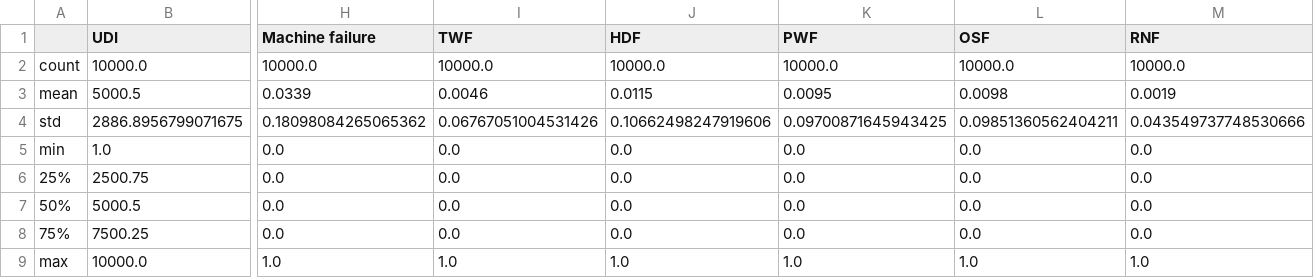
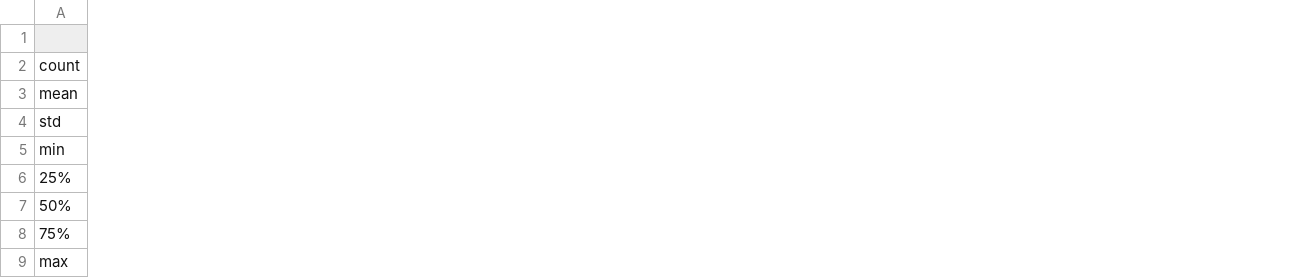
Before and after one commit to sujan1025/Pdm_Project, a CSV file: reports/numerical_summary.csv, drawn as a sheet; only a part is shown, gaps mark what is left out; the diff names each change by its address in the sheet, - before the commit and + after, or states it on an @@ line.

```diff
--- a/reports/numerical_summary.csv
+++ b/reports/numerical_summary.csv
-column B (UDI), rows 2-9: 10000.0 | 5000.5 | 2886.8956799071675 | 1.0 | 2500.75 | 5000.5 | 7500.25 | 10000.0
-column H (Machine failure), rows 2-9: 10000.0 | 0.0339 | 0.18098084265065362 | 0.0 | 0.0 | 0.0 | 0.0 | 1.0
-column I (TWF), rows 2-9: 10000.0 | 0.0046 | 0.06767051004531426 | 0.0 | 0.0 | 0.0 | 0.0 | 1.0
-column J (HDF), rows 2-9: 10000.0 | 0.0115 | 0.10662498247919606 | 0.0 | 0.0 | 0.0 | 0.0 | 1.0
-column K (PWF), rows 2-9: 10000.0 | 0.0095 | 0.09700871645943425 | 0.0 | 0.0 | 0.0 | 0.0 | 1.0
-column L (OSF), rows 2-9: 10000.0 | 0.0098 | 0.09851360562404211 | 0.0 | 0.0 | 0.0 | 0.0 | 1.0
-column M (RNF), rows 2-9: 10000.0 | 0.0019 | 0.043549737748530666 | 0.0 | 0.0 | 0.0 | 0.0 | 1.0
```
Also changed, not shown: 16 other files.
